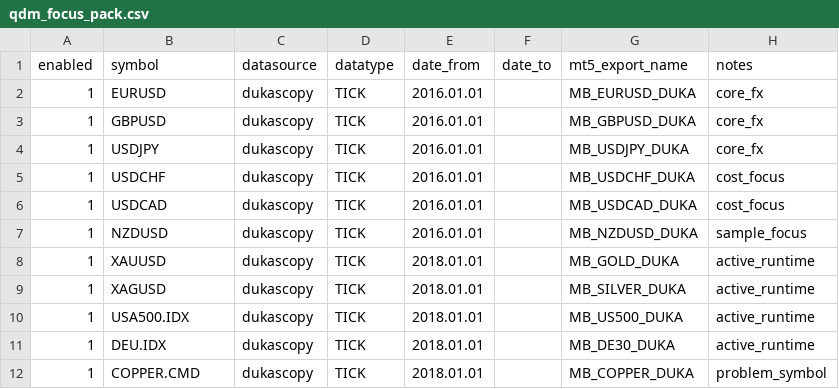
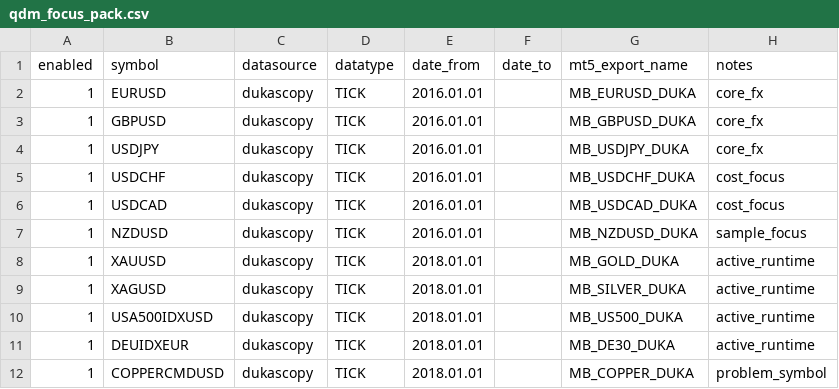
Before and after one commit to skitela/potential-robot, a CSV file: TOOLS/qdm_focus_pack.csv, drawn as a sheet.

```diff
--- a/TOOLS/qdm_focus_pack.csv
+++ b/TOOLS/qdm_focus_pack.csv
@@ -9,4 +9,4 @@ enabled,symbol,datasource,datatype,date_from,date_to,mt5_export_name,notes
 1,XAGUSD,dukascopy,TICK,2018.01.01,,MB_SILVER_DUKA,active_runtime
-1,USA500.IDX,dukascopy,TICK,2018.01.01,,MB_US500_DUKA,active_runtime
-1,DEU.IDX,dukascopy,TICK,2018.01.01,,MB_DE30_DUKA,active_runtime
-1,COPPER.CMD,dukascopy,TICK,2018.01.01,,MB_COPPER_DUKA,problem_symbol
+1,USA500IDXUSD,dukascopy,TICK,2018.01.01,,MB_US500_DUKA,active_runtime
+1,DEUIDXEUR,dukascopy,TICK,2018.01.01,,MB_DE30_DUKA,active_runtime
+1,COPPERCMDUSD,dukascopy,TICK,2018.01.01,,MB_COPPER_DUKA,problem_symbol
```
Also changed, not shown: TOOLS/qdm_weakest_pack.csv, 5 other files.
